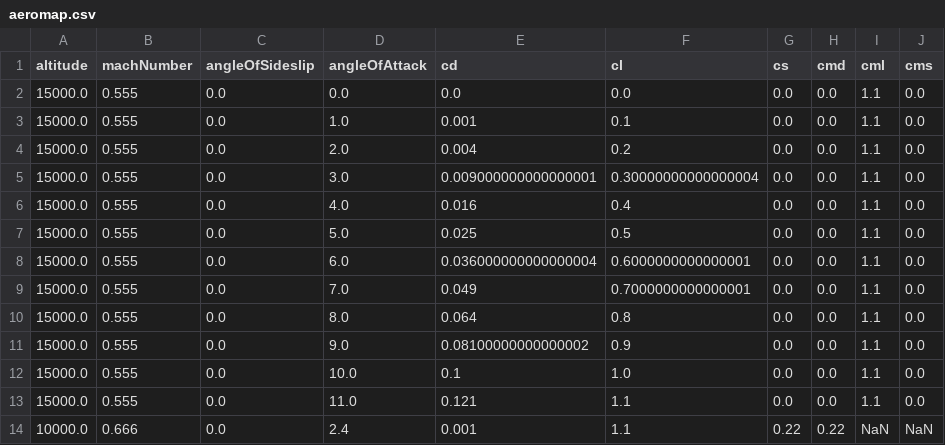
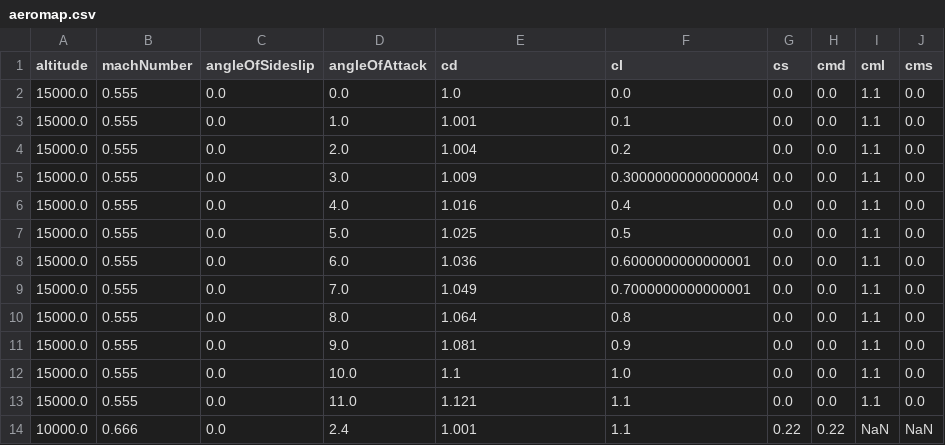
Before and after one commit to cfsengineering/cpacspy, a CSV file: examples/aeromap.csv, drawn as a sheet.

```diff
--- a/examples/aeromap.csv
+++ b/examples/aeromap.csv
@@ -1,14 +1,14 @@
 altitude,machNumber,angleOfSideslip,angleOfAttack,cd,cl,cs,cmd,cml,cms
-15000.0,0.555,0.0,0.0,0.0,0.0,0.0,0.0,1.1,0.0
-15000.0,0.555,0.0,1.0,0.001,0.1,0.0,0.0,1.1,0.0
-15000.0,0.555,0.0,2.0,0.004,0.2,0.0,0.0,1.1,0.0
-15000.0,0.555,0.0,3.0,0.009000000000000001,0.30000000000000004,0.0,0.0,1.1,0.0
-15000.0,0.555,0.0,4.0,0.016,0.4,0.0,0.0,1.1,0.0
-15000.0,0.555,0.0,5.0,0.025,0.5,0.0,0.0,1.1,0.0
-15000.0,0.555,0.0,6.0,0.036000000000000004,0.6000000000000001,0.0,0.0,1.1,0.0
-15000.0,0.555,0.0,7.0,0.049,0.7000000000000001,0.0,0.0,1.1,0.0
-15000.0,0.555,0.0,8.0,0.064,0.8,0.0,0.0,1.1,0.0
-15000.0,0.555,0.0,9.0,0.08100000000000002,0.9,0.0,0.0,1.1,0.0
-15000.0,0.555,0.0,10.0,0.1,1.0,0.0,0.0,1.1,0.0
-15000.0,0.555,0.0,11.0,0.121,1.1,0.0,0.0,1.1,0.0
-10000.0,0.666,0.0,2.4,0.001,1.1,0.22,0.22,NaN,NaN
+15000.0,0.555,0.0,0.0,1.0,0.0,0.0,0.0,1.1,0.0
+15000.0,0.555,0.0,1.0,1.001,0.1,0.0,0.0,1.1,0.0
+15000.0,0.555,0.0,2.0,1.004,0.2,0.0,0.0,1.1,0.0
+15000.0,0.555,0.0,3.0,1.009,0.30000000000000004,0.0,0.0,1.1,0.0
+15000.0,0.555,0.0,4.0,1.016,0.4,0.0,0.0,1.1,0.0
+15000.0,0.555,0.0,5.0,1.025,0.5,0.0,0.0,1.1,0.0
+15000.0,0.555,0.0,6.0,1.036,0.6000000000000001,0.0,0.0,1.1,0.0
+15000.0,0.555,0.0,7.0,1.049,0.7000000000000001,0.0,0.0,1.1,0.0
+15000.0,0.555,0.0,8.0,1.064,0.8,0.0,0.0,1.1,0.0
+15000.0,0.555,0.0,9.0,1.081,0.9,0.0,0.0,1.1,0.0
+15000.0,0.555,0.0,10.0,1.1,1.0,0.0,0.0,1.1,0.0
+15000.0,0.555,0.0,11.0,1.121,1.1,0.0,0.0,1.1,0.0
+10000.0,0.666,0.0,2.4,1.001,1.1,0.22,0.22,NaN,NaN
```
Also changed, not shown: 5 other files.
